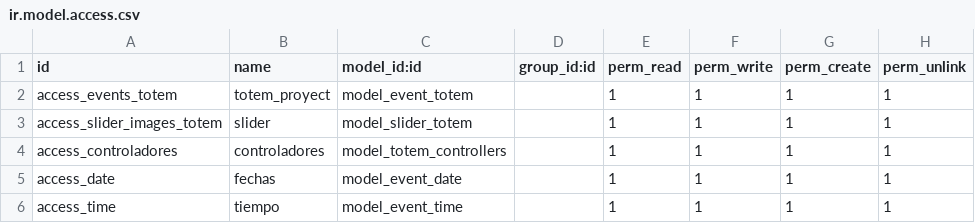
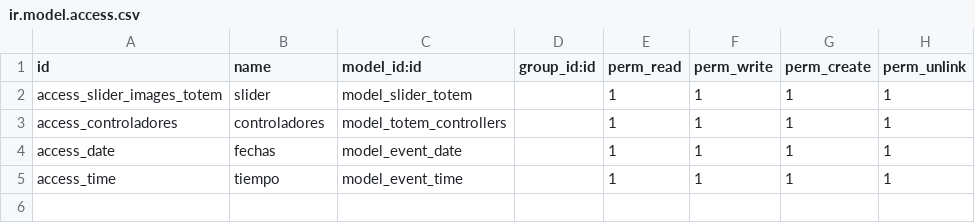
Before and after one commit to JulioCesarAM/totem_proyect, a CSV file: security/ir.model.access.csv, drawn as a sheet; the diff names each change by its address in the sheet, - before the commit and + after, or states it on an @@ line.

Commit message:
implementado el modelo  eventoseventos
eventos implementado

```diff
--- a/security/ir.model.access.csv
+++ b/security/ir.model.access.csv
-row 2: access_events_totem | totem_proyect | model_event_totem |  | 1 | 1 | 1 | 1
```
Also changed, not shown: 12 other files.
